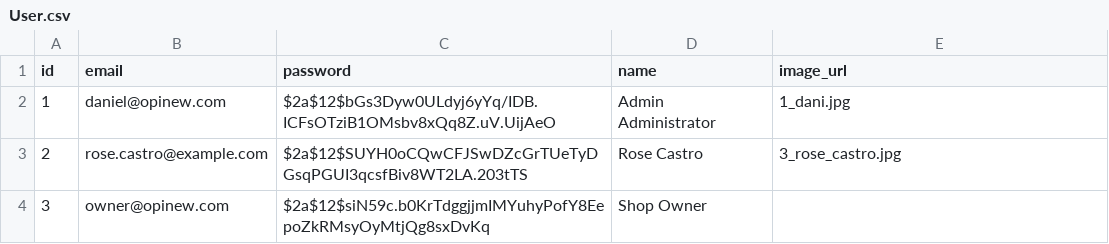
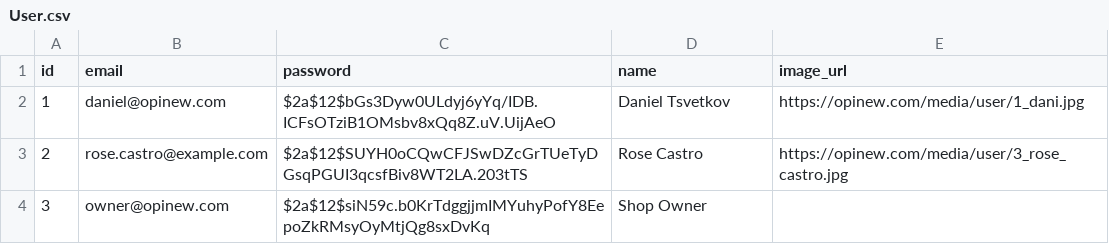
Before and after one commit to hungtrungthinh/opinew, a CSV file: install/db/testing/User.csv, drawn as a sheet.

```diff
--- a/install/db/testing/User.csv
+++ b/install/db/testing/User.csv
@@ -1,4 +1,4 @@
 id,email,password,name,image_url
-1,daniel@opinew.com,$2a$12$bGs3Dyw0ULdyj6yYq/IDB.ICFsOTziB1OMsbv8xQq8Z.uV.UijAeO,Admin Administrator,1_dani.jpg
-2,rose.castro@example.com,$2a$12$SUYH0oCQwCFJSwDZcGrTUeTyDGsqPGUI3qcsfBiv8WT2LA.203tTS,Rose Castro,3_rose_castro.jpg
+1,daniel@opinew.com,$2a$12$bGs3Dyw0ULdyj6yYq/IDB.ICFsOTziB1OMsbv8xQq8Z.uV.UijAeO,Daniel Tsvetkov,https://opinew.com/media/user/1_dani.jpg
+2,rose.castro@example.com,$2a$12$SUYH0oCQwCFJSwDZcGrTUeTyDGsqPGUI3qcsfBiv8WT2LA.203tTS,Rose Castro,https://opinew.com/media/user/3_rose_castro.jpg
 3,owner@opinew.com,$2a$12$siN59c.b0KrTdggjjmIMYuhyPofY8EepoZkRMsyOyMtjQg8sxDvKq,Shop Owner,
```
Also changed, not shown: 9 other files.
